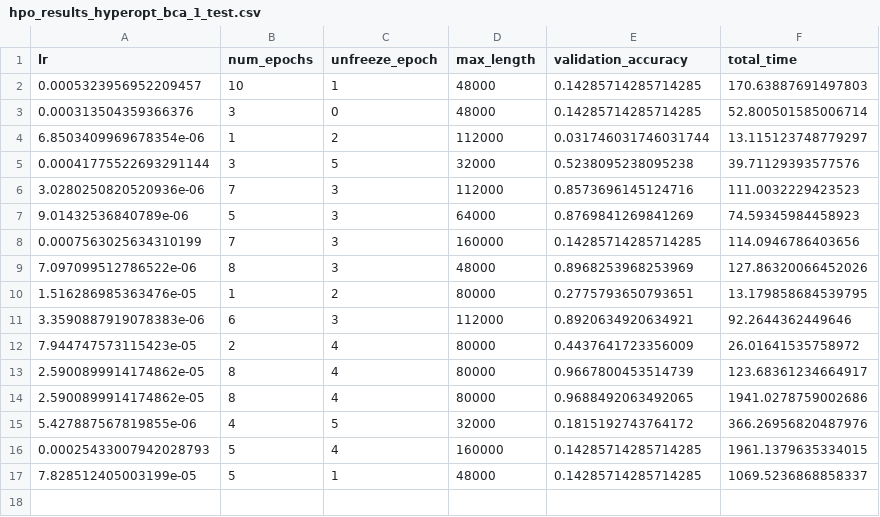
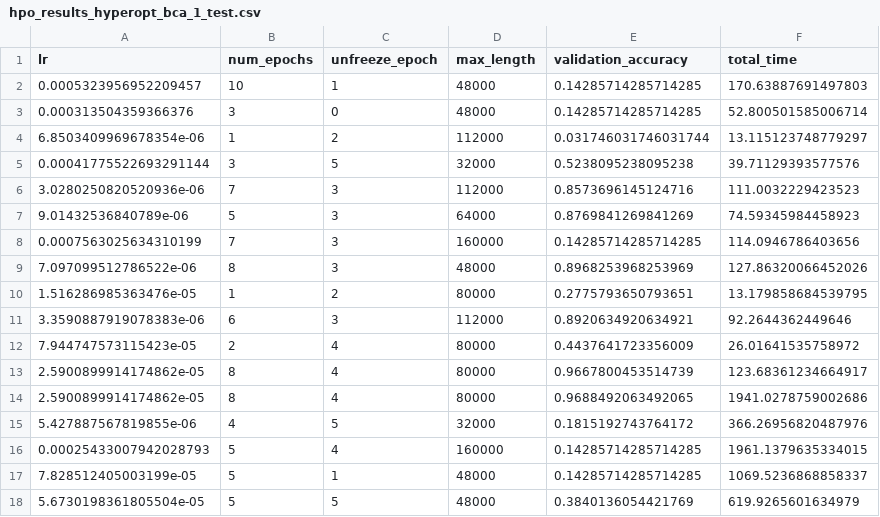
Before and after one commit to youngaryan/diss_autml, a CSV file: speecbrain/hpo_results_hyperopt_bca_1_test.csv, drawn as a sheet.

```diff
--- a/speecbrain/hpo_results_hyperopt_bca_1_test.csv
+++ b/speecbrain/hpo_results_hyperopt_bca_1_test.csv
@@ -17 +17,2 @@ lr,num_epochs,unfreeze_epoch,max_length,validation_accuracy,total_time
 7.828512405003199e-05,5,1,48000,0.14285714285714285,1069.5236868858337
+5.6730198361805504e-05,5,5,48000,0.3840136054421769,619.9265601634979
```
Also changed, not shown: speecbrain/hpo_results_ax_bca1_1.csv, speecbrain/hpo_results_bca1_test.csv, 4 other files.
